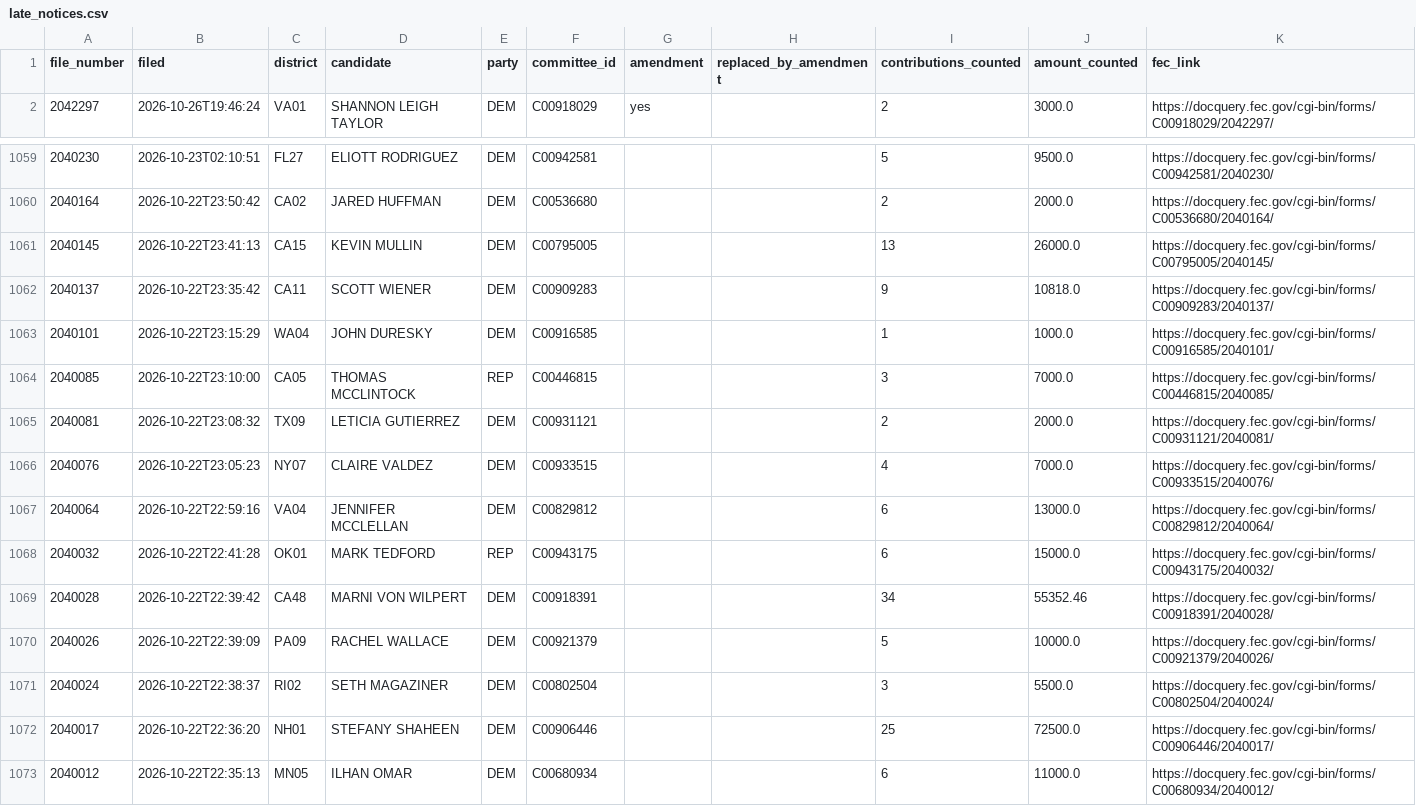
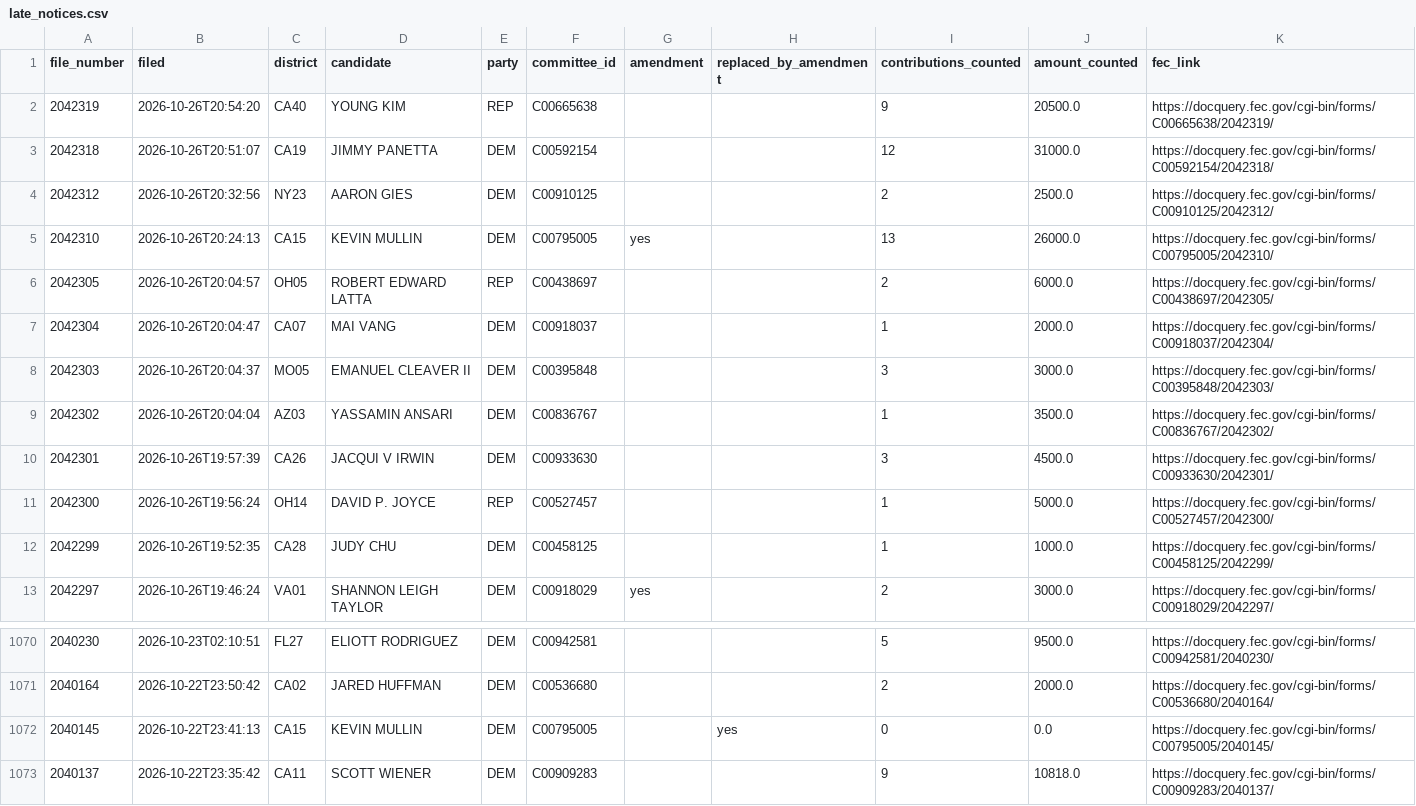
Before and after one commit to ntkutner/house-ie-tracker, a CSV file: docs/late_notices.csv, drawn as a sheet; only a part is shown, gaps mark what is left out; the shorter side is filled out with more unchanged rows.

Commit message:
IE data update 2026-10-27 01:12 UTC

```diff
--- a/docs/late_notices.csv
+++ b/docs/late_notices.csv
@@ -1,2 +1,13 @@
 file_number,filed,district,candidate,party,committee_id,amendment,replaced_by_amendment,contributions_counted,amount_counted,fec_link
+2042319,2026-10-26T20:54:20,CA40,YOUNG KIM,REP,C00665638,,,9,20500.0,https://docquery.fec.gov/cgi-bin/forms/C00665638/2042319/
+2042318,2026-10-26T20:51:07,CA19,JIMMY PANETTA,DEM,C00592154,,,12,31000.0,https://docquery.fec.gov/cgi-bin/forms/C00592154/2042318/
+2042312,2026-10-26T20:32:56,NY23,AARON GIES,DEM,C00910125,,,2,2500.0,https://docquery.fec.gov/cgi-bin/forms/C00910125/2042312/
+2042310,2026-10-26T20:24:13,CA15,KEVIN MULLIN,DEM,C00795005,yes,,13,26000.0,https://docquery.fec.gov/cgi-bin/forms/C00795005/2042310/
+2042305,2026-10-26T20:04:57,OH05,ROBERT EDWARD LATTA,REP,C00438697,,,2,6000.0,https://docquery.fec.gov/cgi-bin/forms/C00438697/2042305/
+2042304,2026-10-26T20:04:47,CA07,MAI VANG,DEM,C00918037,,,1,2000.0,https://docquery.fec.gov/cgi-bin/forms/C00918037/2042304/
+2042303,2026-10-26T20:04:37,MO05,EMANUEL CLEAVER II,DEM,C00395848,,,3,3000.0,https://docquery.fec.gov/cgi-bin/forms/C00395848/2042303/
+2042302,2026-10-26T20:04:04,AZ03,YASSAMIN ANSARI,DEM,C00836767,,,1,3500.0,https://docquery.fec.gov/cgi-bin/forms/C00836767/2042302/
+2042301,2026-10-26T19:57:39,CA26,JACQUI V IRWIN,DEM,C00933630,,,3,4500.0,https://docquery.fec.gov/cgi-bin/forms/C00933630/2042301/
+2042300,2026-10-26T19:56:24,OH14,DAVID P. JOYCE,REP,C00527457,,,1,5000.0,https://docquery.fec.gov/cgi-bin/forms/C00527457/2042300/
+2042299,2026-10-26T19:52:35,CA28,JUDY CHU,DEM,C00458125,,,1,1000.0,https://docquery.fec.gov/cgi-bin/forms/C00458125/2042299/
 2042297,2026-10-26T19:46:24,VA01,SHANNON LEIGH TAYLOR,DEM,C00918029,yes,,2,3000.0,https://docquery.fec.gov/cgi-bin/forms/C00918029/2042297/
@@ -1060,3 +1071,3 @@ file_number,filed,district,candidate,party,committee_id,amendment,replaced_by_am
 2040164,2026-10-22T23:50:42,CA02,JARED HUFFMAN,DEM,C00536680,,,2,2000.0,https://docquery.fec.gov/cgi-bin/forms/C00536680/2040164/
-2040145,2026-10-22T23:41:13,CA15,KEVIN MULLIN,DEM,C00795005,,,13,26000.0,https://docquery.fec.gov/cgi-bin/forms/C00795005/2040145/
+2040145,2026-10-22T23:41:13,CA15,KEVIN MULLIN,DEM,C00795005,,yes,0,0.0,https://docquery.fec.gov/cgi-bin/forms/C00795005/2040145/
 2040137,2026-10-22T23:35:42,CA11,SCOTT WIENER,DEM,C00909283,,,9,10818.0,https://docquery.fec.gov/cgi-bin/forms/C00909283/2040137/
```
Also changed, not shown: docs/races.csv, 28 other files.
